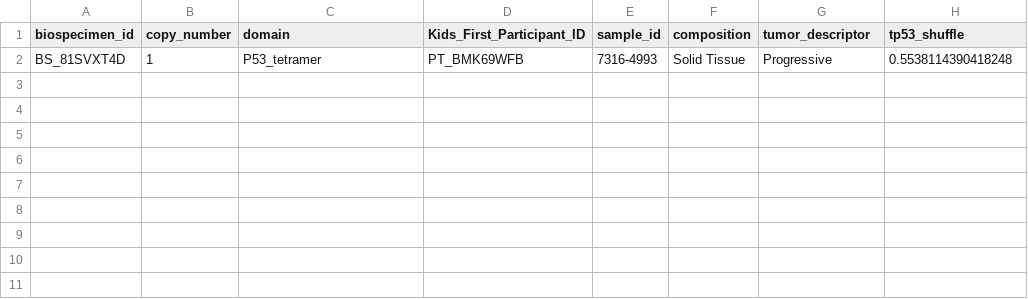
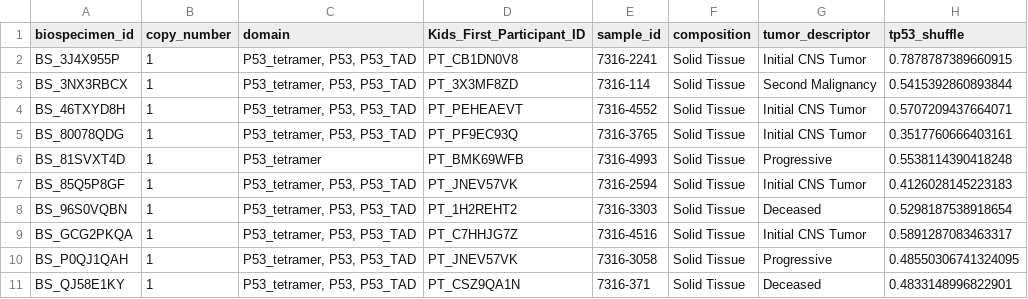
Before and after one commit to d3b-center/hope-cohort-analysis, a TSV file: analyses/tp53_nf1_score/results/loss_overlap_domains_tp53.tsv, drawn as a sheet; the diff names each change by its address in the sheet, - before the commit and + after, or states it on an @@ line.

```diff
--- a/analyses/tp53_nf1_score/results/loss_overlap_domains_tp53.tsv
+++ b/analyses/tp53_nf1_score/results/loss_overlap_domains_tp53.tsv
+row 2: BS_3J4X955P | 1 | P53_tetramer, P53, P53_TAD | PT_CB1DN0V8 | 7316-2241 | Solid Tissue | Initial CNS Tumor | 0.7878787389660915
+row 3: BS_3NX3RBCX | 1 | P53_tetramer, P53, P53_TAD | PT_3X3MF8ZD | 7316-114 | Solid Tissue | Second Malignancy | 0.5415392860893844
+row 4: BS_46TXYD8H | 1 | P53_tetramer, P53, P53_TAD | PT_PEHEAEVT | 7316-4552 | Solid Tissue | Initial CNS Tumor | 0.5707209437664071
+row 5: BS_80078QDG | 1 | P53_tetramer, P53, P53_TAD | PT_PF9EC93Q | 7316-3765 | Solid Tissue | Initial CNS Tumor | 0.3517760666403161
+row 7: BS_85Q5P8GF | 1 | P53_tetramer, P53, P53_TAD | PT_JNEV57VK | 7316-2594 | Solid Tissue | Initial CNS Tumor | 0.4126028145223183
+row 8: BS_96S0VQBN | 1 | P53_tetramer, P53, P53_TAD | PT_1H2REHT2 | 7316-3303 | Solid Tissue | Deceased | 0.5298187538918654
+row 9: BS_GCG2PKQA | 1 | P53_tetramer, P53, P53_TAD | PT_C7HHJG7Z | 7316-4516 | Solid Tissue | Initial CNS Tumor | 0.5891287083463317
+row 10: BS_P0QJ1QAH | 1 | P53_tetramer, P53, P53_TAD | PT_JNEV57VK | 7316-3058 | Solid Tissue | Progressive | 0.48550306741324095
+row 11: BS_QJ58E1KY | 1 | P53_tetramer, P53, P53_TAD | PT_CSZ9QA1N | 7316-371 | Solid Tissue | Deceased | 0.4833148996822901
```
Also changed, not shown: analyses/tp53_nf1_score/results/TP53_NF1_snv_alteration.tsv, analyses/tp53_nf1_score/results/combined_scores.tsv, 6 other files.
